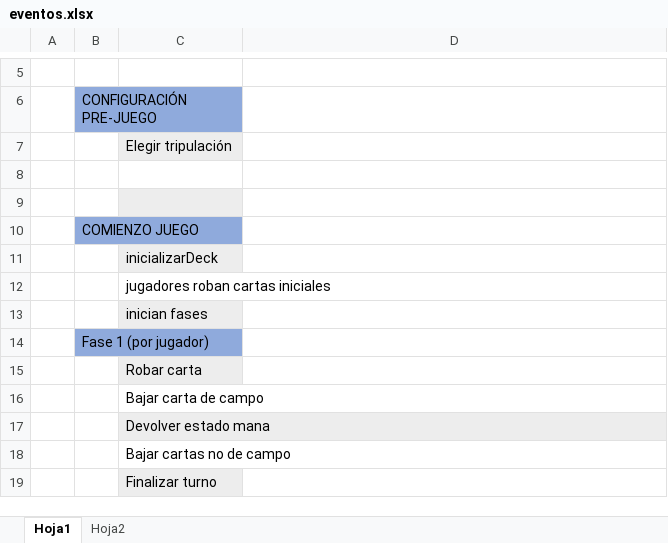
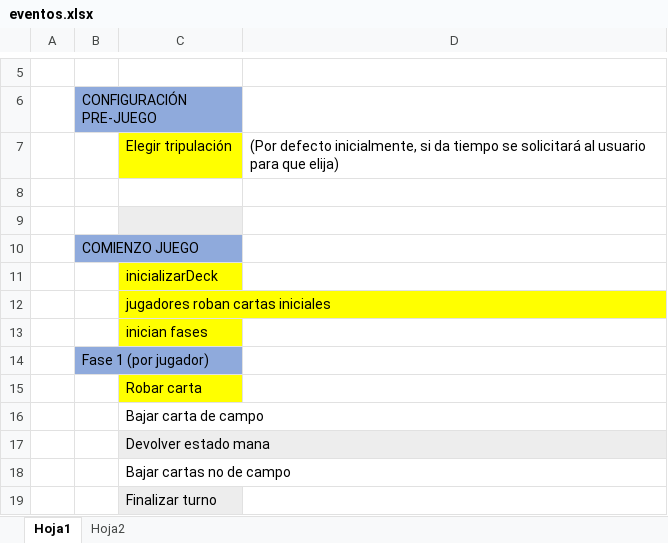
Before and after one commit to jorgedluffy/OneCard, an Excel workbook: doc/Material para la memoria/eventos.xlsx, sheet Hoja1, drawn as a sheet; only a part is shown, gaps mark what is left out; values as stored, in another font and other column widths than the file's, no borders; the diff names each change by its address in the sheet, - before the commit and + after, or states it on an @@ line.

Commit message:
Carga inicial de cartas, eventos turno inicial, mostrar info en el front, funcionalidad robar carta y mejoras varias

```diff
--- a/doc/Material para la memoria/eventos.xlsx (sheet Hoja1)
+++ b/doc/Material para la memoria/eventos.xlsx (sheet Hoja1)
-C7 fill: #EDEDED
+C7 fill: #FFFF00
-D7: (empty)
+D7: (Por defecto inicialmente, si da tiempo se solicitará al usuario para que elija)
-C11 fill: #EDEDED
+C11 fill: #FFFF00
-C12 fill: none
+C12 fill: #FFFF00
-C13 fill: #EDEDED
+C13 fill: #FFFF00
-C15 fill: #EDEDED
+C15 fill: #FFFF00
```
Also changed, not shown: 7 other files.
